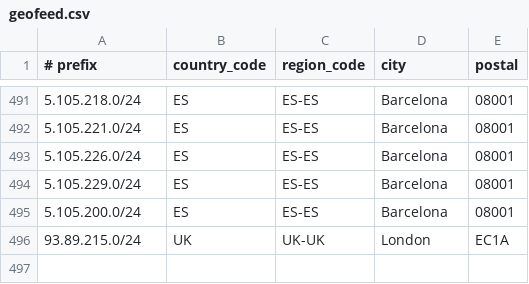
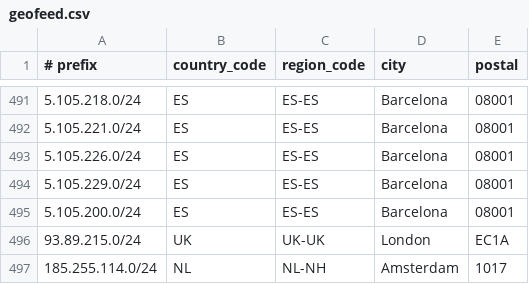
Before and after one commit to descapital/geofeed, a CSV file: geofeed.csv, drawn as a sheet; only a part is shown, gaps mark what is left out; the diff names each change by its address in the sheet, - before the commit and + after, or states it on an @@ line.

Commit message:
Update geofeed.csv

```diff
--- a/geofeed.csv
+++ b/geofeed.csv
+row 497: 185.255.114.0/24 | NL | NL-NH | Amsterdam | 1017
```
